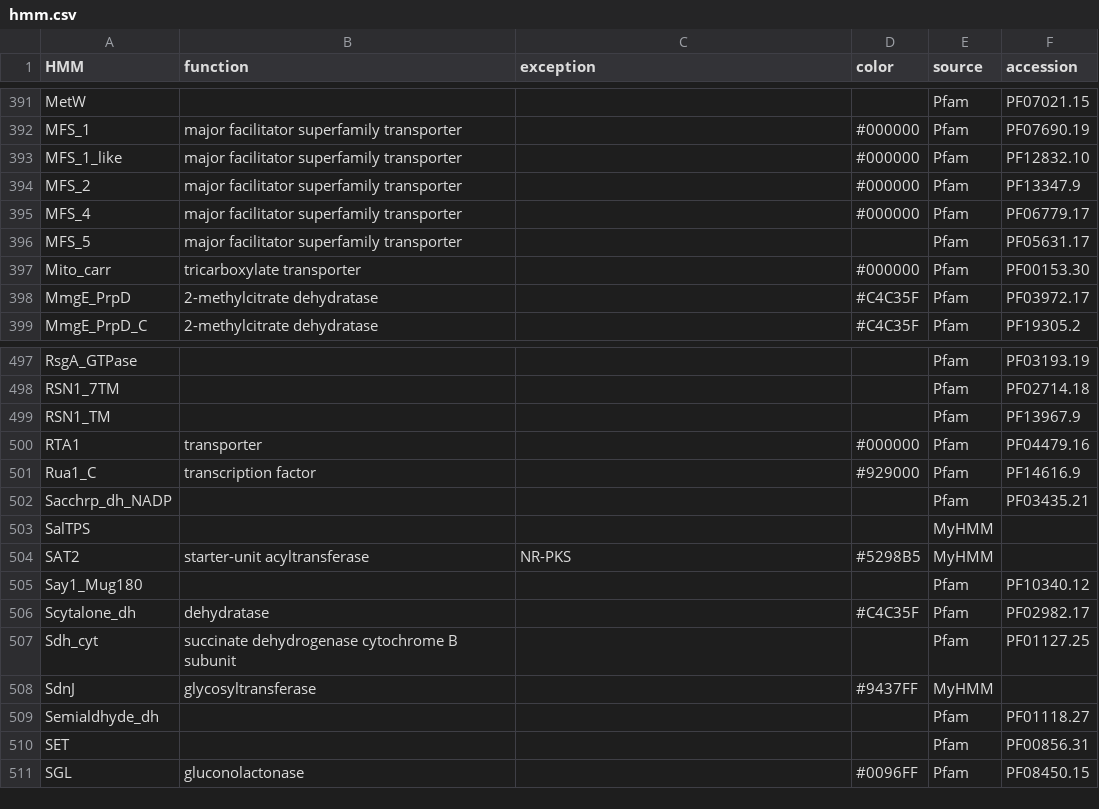
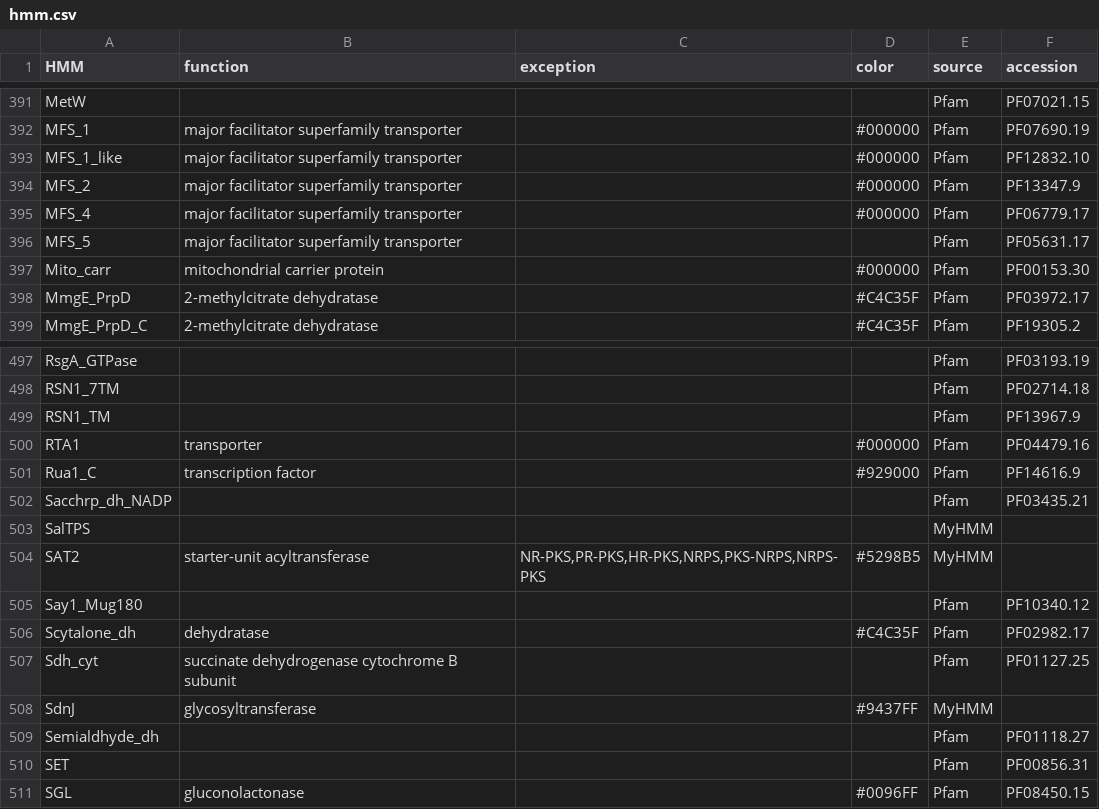
Before and after one commit to ydmatsd/funbgcex, a CSV file: funbgcex/data/HTML/hmm.csv, drawn as a sheet; only a part is shown, gaps mark what is left out; the diff covers the shown part only.

```diff
--- a/funbgcex/data/HTML/hmm.csv
+++ b/funbgcex/data/HTML/hmm.csv
@@ -396,3 +396,3 @@ MFS_4,major facilitator superfamily transporter,,#000000,Pfam,PF06779.17
 MFS_5,major facilitator superfamily transporter,,,Pfam,PF05631.17
-Mito_carr,tricarboxylate transporter,,#000000,Pfam,PF00153.30
+Mito_carr,mitochondrial carrier protein,,#000000,Pfam,PF00153.30
 MmgE_PrpD,2-methylcitrate dehydratase,,#C4C35F,Pfam,PF03972.17
@@ -503,3 +503,3 @@ Sacchrp_dh_NADP,,,,Pfam,PF03435.21
 SalTPS,,,,MyHMM,
-SAT2,starter-unit acyltransferase,NR-PKS,#5298B5,MyHMM,
+SAT2,starter-unit acyltransferase,"NR-PKS,PR-PKS,HR-PKS,NRPS,PKS-NRPS,NRPS-PKS",#5298B5,MyHMM,
 Say1_Mug180,,,,Pfam,PF10340.12
```
Also changed, not shown: 11 edited cells elsewhere in this file.
